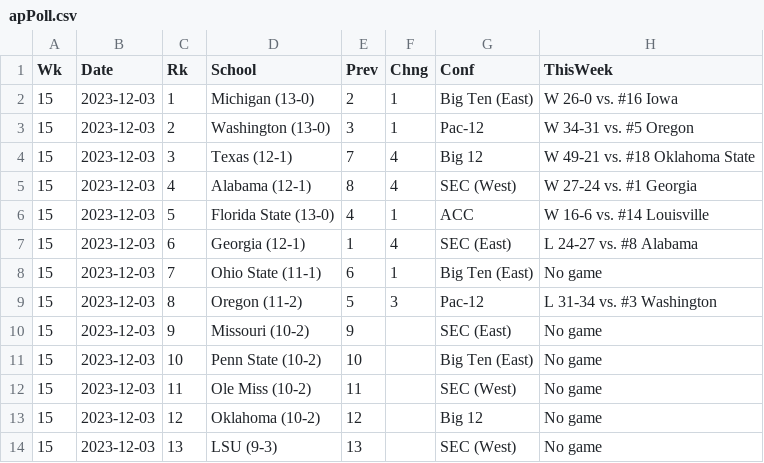
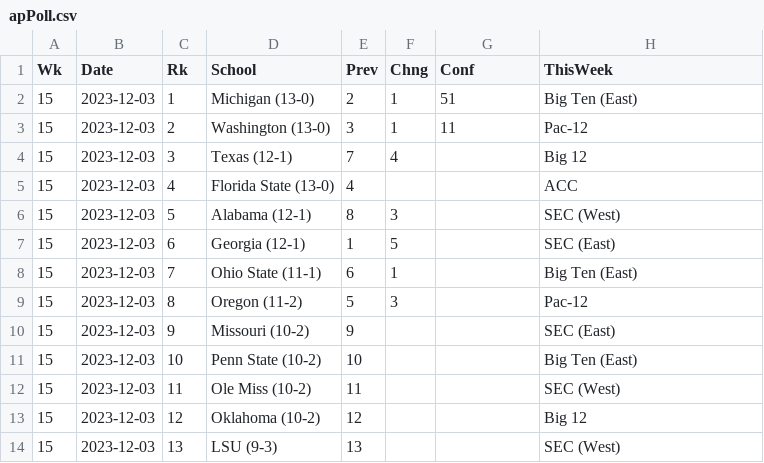
Before and after one commit to keenemeck/CFB, a CSV file: app/src/apPoll.csv, drawn as a sheet; only a part is shown; the diff covers the shown part only.

Commit message:
Update apPoll.csv

```diff
--- a/app/src/apPoll.csv
+++ b/app/src/apPoll.csv
@@ -1,14 +1,14 @@
 Wk,Date,Rk,School,Prev,Chng,Conf,ThisWeek
-15,2023-12-03,1,Michigan (13-0),2,1,Big Ten (East),W 26-0 vs. #16 Iowa
-15,2023-12-03,2,Washington (13-0),3,1,Pac-12,W 34-31 vs. #5 Oregon
-15,2023-12-03,3,Texas (12-1),7,4,Big 12,W 49-21 vs. #18 Oklahoma State
-15,2023-12-03,4,Alabama (12-1),8,4,SEC (West),W 27-24 vs. #1 Georgia
-15,2023-12-03,5,Florida State (13-0),4,1,ACC,W 16-6 vs. #14 Louisville
-15,2023-12-03,6,Georgia (12-1),1,4,SEC (East),L 24-27 vs. #8 Alabama
-15,2023-12-03,7,Ohio State (11-1),6,1,Big Ten (East),No game
-15,2023-12-03,8,Oregon (11-2),5,3,Pac-12,L 31-34 vs. #3 Washington
-15,2023-12-03,9,Missouri (10-2),9,,SEC (East),No game
-15,2023-12-03,10,Penn State (10-2),10,,Big Ten (East),No game
-15,2023-12-03,11,Ole Miss (10-2),11,,SEC (West),No game
-15,2023-12-03,12,Oklahoma (10-2),12,,Big 12,No game
-15,2023-12-03,13,LSU (9-3),13,,SEC (West),No game
+15,2023-12-03,1,Michigan (13-0),2,1,51,Big Ten (East)
+15,2023-12-03,2,Washington (13-0),3,1,11,Pac-12
+15,2023-12-03,3,Texas (12-1),7,4,,Big 12
+15,2023-12-03,4,Florida State (13-0),4,,,ACC
+15,2023-12-03,5,Alabama (12-1),8,3,,SEC (West)
+15,2023-12-03,6,Georgia (12-1),1,5,,SEC (East)
+15,2023-12-03,7,Ohio State (11-1),6,1,,Big Ten (East)
+15,2023-12-03,8,Oregon (11-2),5,3,,Pac-12
+15,2023-12-03,9,Missouri (10-2),9,,,SEC (East)
+15,2023-12-03,10,Penn State (10-2),10,,,Big Ten (East)
+15,2023-12-03,11,Ole Miss (10-2),11,,,SEC (West)
+15,2023-12-03,12,Oklahoma (10-2),12,,,Big 12
+15,2023-12-03,13,LSU (9-3),13,,,SEC (West)
```
Also changed, not shown: 51 edited cells elsewhere in this file.
